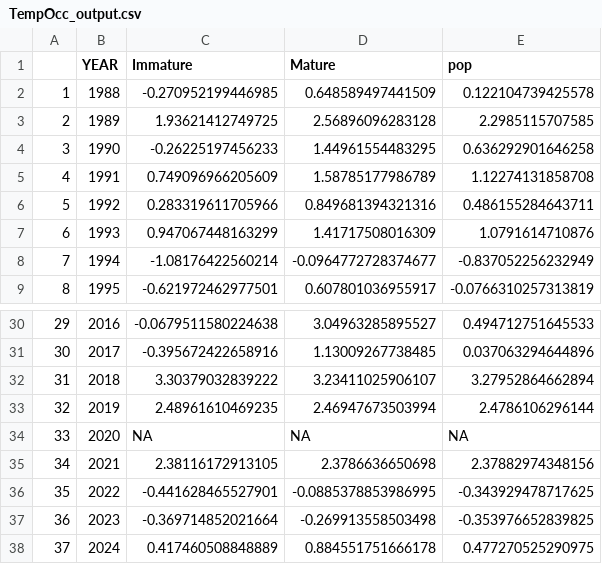
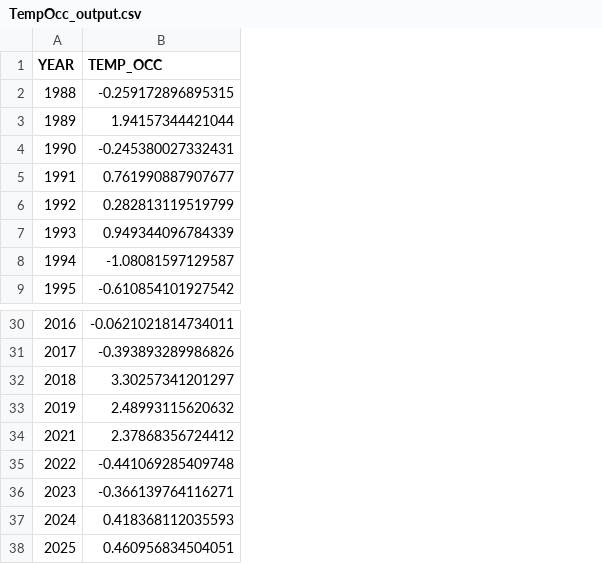
Before and after one commit to Erin-Fedewa-NOAA/Snow-Crab-Indicator-Development, a CSV file: Output/TempOcc_output.csv, drawn as a sheet; only a part is shown, gaps mark what is left out; removed rows and columns are numbered as before the commit, all else as after; the diff names each change by its address in the sheet, - before the commit and + after, or states it on an @@ line.

```diff
--- a/Output/TempOcc_output.csv
+++ b/Output/TempOcc_output.csv
-column A, rows 2-9: 1 | 2 | 3 | 4 | 5 | 6 | 7 | 8; rows 30-33: 29 | 30 | 31 | 32; rows 35-38: 34 | 35 | 36 | 37
-column C (Immature), rows 2-9: -0.270952199446985 | 1.93621412749725 | -0.26225197456233 | 0.749096966205609 | 0.283319611705966 | 0.947067448163299 | -1.08176422560214 | -0.621972462977501; rows 30-33: -0.0679511580224638 | -0.395672422658916 | 3.30379032839222 | 2.48961610469235; rows 35-38: 2.38116172913105 | -0.441628465527901 | -0.369714852021664 | 0.417460508848889
-column D (Mature), rows 2-9: 0.648589497441509 | 2.56896096283128 | 1.44961554483295 | 1.58785177986789 | 0.849681394321316 | 1.41717508016309 | -0.0964772728374677 | 0.607801036955917; rows 30-33: 3.04963285895527 | 1.13009267738485 | 3.23411025906107 | 2.46947673503994; rows 35-38: 2.3786636650698 | -0.0885378853986995 | -0.269913558503498 | 0.884551751666178
-column E (pop), rows 2-9: 0.122104739425578 | 2.2985115707585 | 0.636292901646258 | 1.12274131858708 | 0.486155284643711 | 1.0791614710876 | -0.837052256232949 | -0.0766310257313819; rows 30-33: 0.494712751645533 | 0.037063294644896 | 3.27952864662894 | 2.4786106296144; rows 35-38: 2.37882974348156 | -0.343929478717625 | -0.353976652839825 | 0.477270525290975
+column B (TEMP_OCC), rows 2-9: -0.259172896895315 | 1.94157344421044 | -0.245380027332431 | 0.761990887907677 | 0.282813119519799 | 0.949344096784339 | -1.08081597129587 | -0.610854101927542; rows 30-37: -0.0621021814734011 | -0.393893289986826 | 3.30257341201297 | 2.48993115620632 | 2.37868356724412 | -0.441069285409748 | -0.366139764116271 | 0.418368112035593
-row 34: 33 | 2020 | NA | NA | NA
+row 38: 2025 | 0.460956834504051
```
Also changed, not shown: Data/Arctic_oscillation.csv, Output/COD_output.csv, 21 other files.
